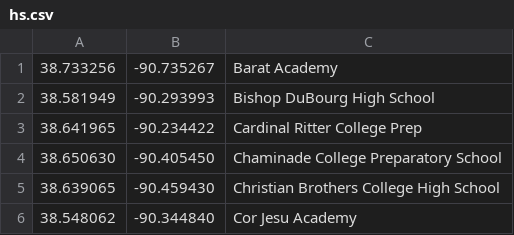
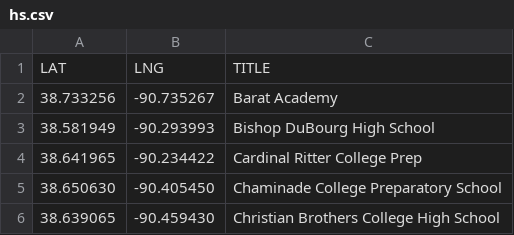
Before and after one commit to gavinr/st-louis-mo-catholic-hs, a CSV file: hs.csv, drawn as a sheet; only a part is shown; the shorter side is filled out with more unchanged rows; the diff names each change by its address in the sheet, - before the commit and + after, or states it on an @@ line.

Commit message:
Adding column titles

```diff
--- a/hs.csv
+++ b/hs.csv
+row 1: LAT | LNG | TITLE
```
